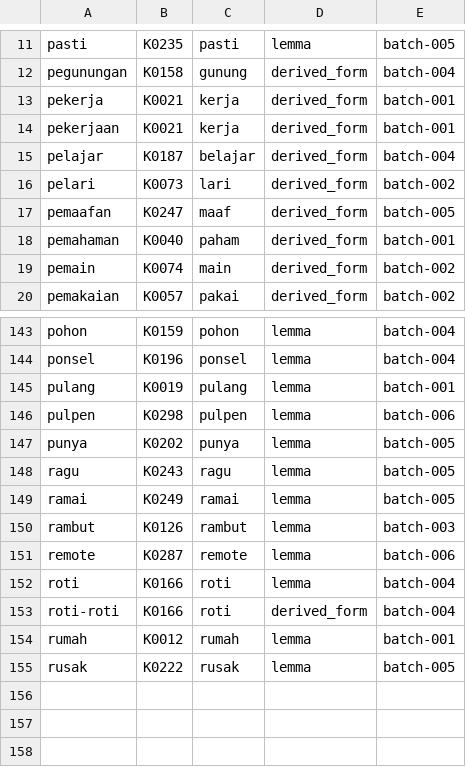
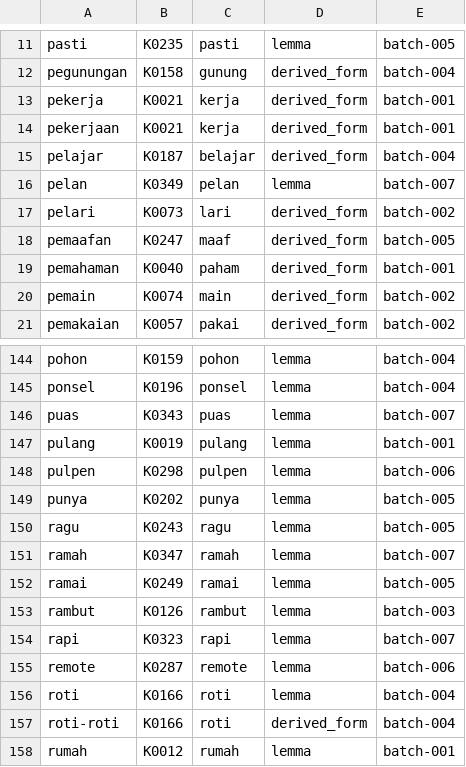
Before and after one commit to semoliginon-ops/Lexara-Chatbot, a TSV file: data/kamus/index/p-r.tsv, drawn as a sheet; only a part is shown, gaps mark what is left out; the shorter side is filled out with more unchanged rows.

Commit message:
Update p-r token index for batch 007

```diff
--- a/data/kamus/index/p-r.tsv
+++ b/data/kamus/index/p-r.tsv
@@ -15,2 +15,3 @@ pekerjaan	K0021	kerja	derived_form	batch-001
 pelajar	K0187	belajar	derived_form	batch-004
+pelan	K0349	pelan	lemma	batch-007
 pelari	K0073	lari	derived_form	batch-002
@@ -144,2 +145,3 @@ pohon	K0159	pohon	lemma	batch-004
 ponsel	K0196	ponsel	lemma	batch-004
+puas	K0343	puas	lemma	batch-007
 pulang	K0019	pulang	lemma	batch-001
@@ -148,4 +150,6 @@ punya	K0202	punya	lemma	batch-005
 ragu	K0243	ragu	lemma	batch-005
+ramah	K0347	ramah	lemma	batch-007
 ramai	K0249	ramai	lemma	batch-005
 rambut	K0126	rambut	lemma	batch-003
+rapi	K0323	rapi	lemma	batch-007
 remote	K0287	remote	lemma	batch-006
```
